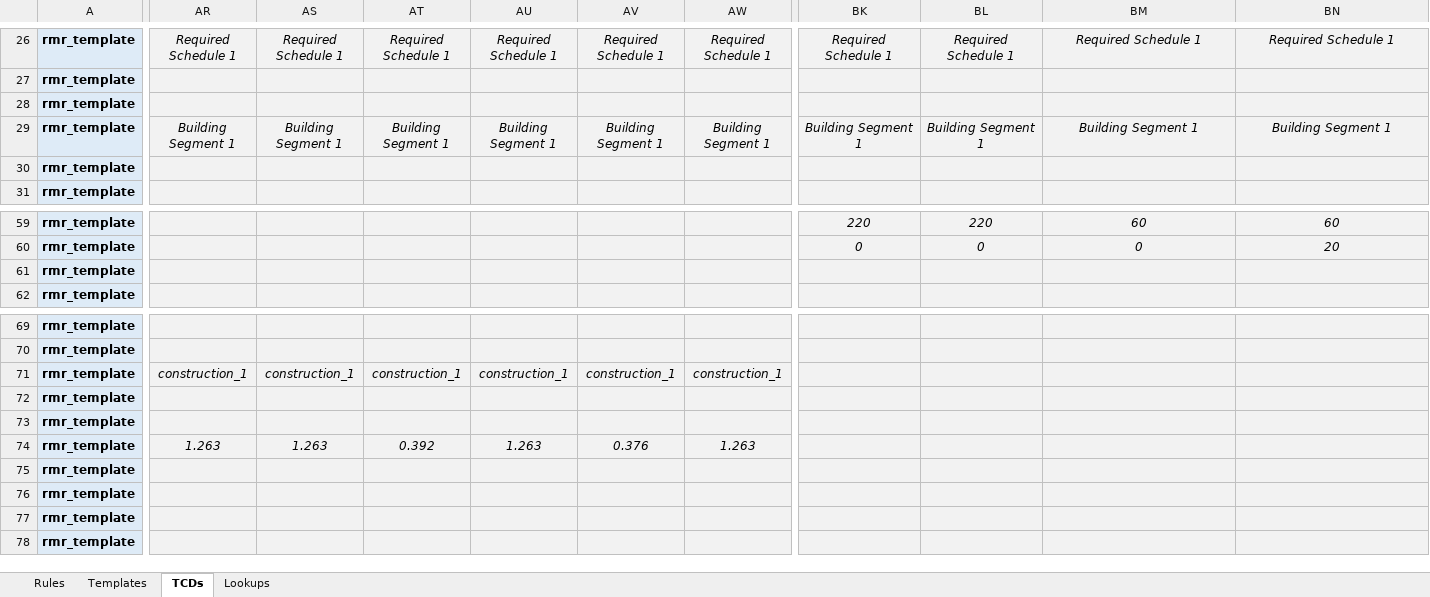
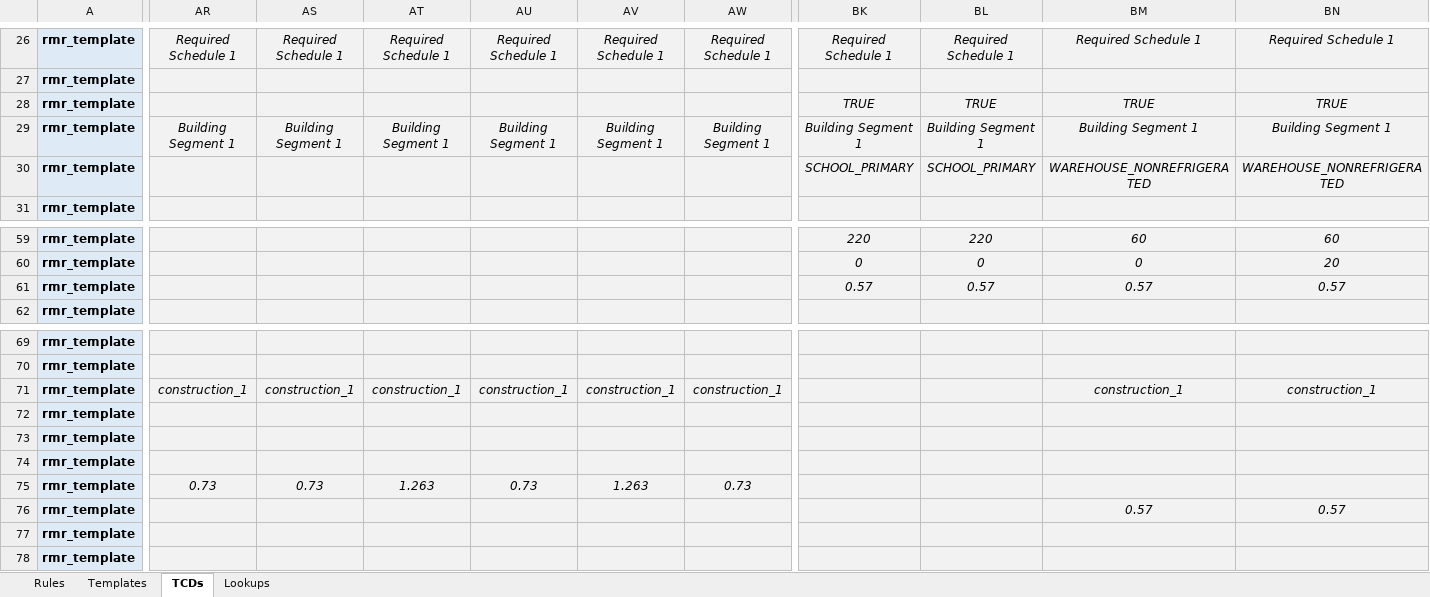
Before and after one commit to pnnl/ruleset-checking-tool, an Excel workbook: rct229/ruletest_engine/ruletest_jsons/ruletest_spreadsheets/envelope_tcd_master.xlsx, sheet TCDs, drawn as a sheet; only a part is shown, gaps mark what is left out; values as stored, in another font and other column widths than the file's, no borders; conditional formats not drawn; the diff covers the shown part only; the diff names each change by its address in the sheet, - before the commit and + after, or states it on an @@ line.

Commit message:
update the envelope master

```diff
--- a/rct229/ruletest_engine/ruletest_jsons/ruletest_spreadsheets/envelope_tcd_master.xlsx (sheet TCDs)
+++ b/rct229/ruletest_engine/ruletest_jsons/ruletest_spreadsheets/envelope_tcd_master.xlsx (sheet TCDs)
-BK28: (empty)
+BK28: TRUE
-BL28: (empty)
+BL28: TRUE
-BM28: (empty)
+BM28: TRUE
-BN28: (empty)
+BN28: TRUE
-BK30: (empty)
+BK30: SCHOOL_PRIMARY
-BL30: (empty)
+BL30: SCHOOL_PRIMARY
-BM30: (empty)
+BM30: WAREHOUSE_NONREFRIGERATED
-BN30: (empty)
+BN30: WAREHOUSE_NONREFRIGERATED
-BK61: (empty)
+BK61: 0.57
-BL61: (empty)
+BL61: 0.57
-BM61: (empty)
+BM61: 0.57
-BN61: (empty)
+BN61: 0.57
-BM71: (empty)
+BM71: construction_1
-BN71: (empty)
+BN71: construction_1
-AR74: 1.263
+AR74: (empty)
-AS74: 1.263
+AS74: (empty)
-AT74: 0.392
+AT74: (empty)
-AU74: 1.263
+AU74: (empty)
-AV74: 0.376
+AV74: (empty)
-AW74: 1.263
+AW74: (empty)
-AR75: (empty)
+AR75: 0.73
-AS75: (empty)
+AS75: 0.73
-AT75: (empty)
+AT75: 1.263
-AU75: (empty)
+AU75: 0.73
-AV75: (empty)
+AV75: 1.263
-AW75: (empty)
+AW75: 0.73
-BM76: (empty)
+BM76: 0.57
-BN76: (empty)
+BN76: 0.57
```
Also changed, not shown: 11 added rows, 11 removed rows and 6 edited cells elsewhere in this sheet, sheet Templates, formulas that keep their value.
